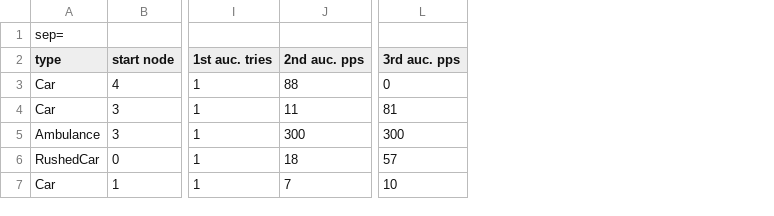
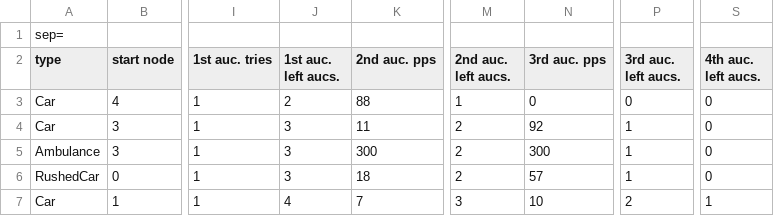
Before and after one commit to tiagoacastro/AiadProject2019, a CSV file: results.csv, drawn as a sheet; only a part is shown, gaps mark what is left out; addresses are those after the commit; the diff names each change by its address in the sheet, - before the commit and + after, or states it on an @@ line.

Commit message:
Add auctions left to each auction and add time it takes to execute in S

```diff
--- a/results.csv
+++ b/results.csv
+column J (1st auc. left aucs.), rows 3-7: 2 | 3 | 3 | 3 | 4
+column M (2nd auc. left aucs.), rows 3-7: 1 | 2 | 2 | 2 | 3
+column P (3rd auc. left aucs.), rows 3-7: 0 | 1 | 1 | 1 | 2
+column S (4th auc. left aucs.), rows 3-7: 0 | 0 | 0 | 0 | 1
-N4 (3rd auc. pps): 81
+N4 (3rd auc. pps): 92
```
Also changed, not shown: 3 other files.
